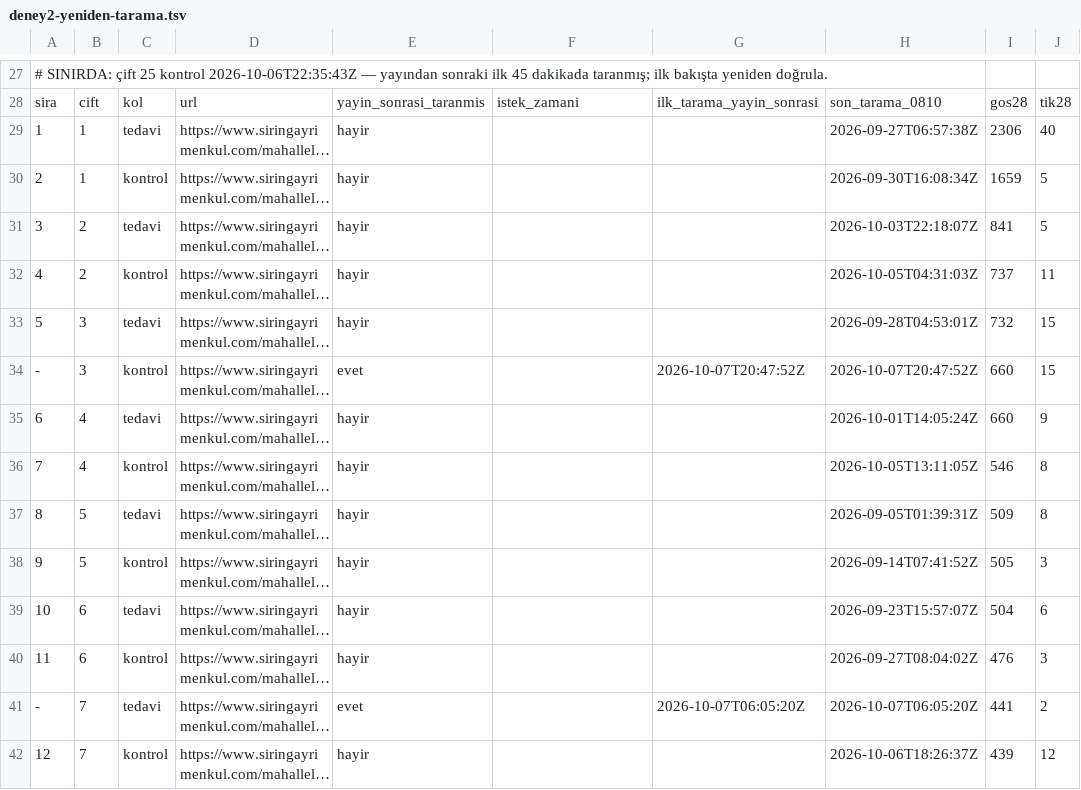
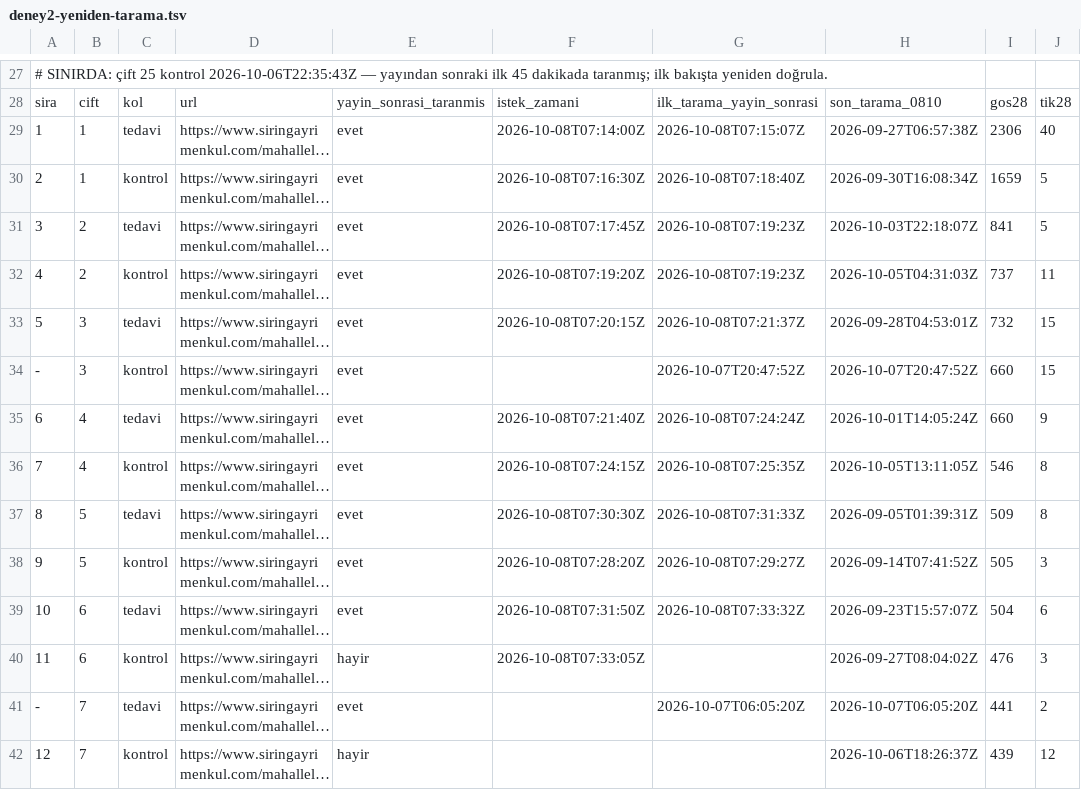
Before and after one commit to mentalbum/siringayrimenkul-website, a TSV file: scratchpad-karne/pws0/deney2-yeniden-tarama.tsv, drawn as a sheet; only a part is shown, gaps mark what is left out; long unchanged cells end in …; the diff names each change by its address in the sheet, - before the commit and + after, or states it on an @@ line.

```diff
--- a/scratchpad-karne/pws0/deney2-yeniden-tarama.tsv
+++ b/scratchpad-karne/pws0/deney2-yeniden-tarama.tsv
-E29:E33: hayir
+E29:E33: evet
-F29: (empty)
+F29: 2026-10-08T07:14:00Z
-G29: (empty)
+G29: 2026-10-08T07:15:07Z
-F30: (empty)
+F30: 2026-10-08T07:16:30Z
-G30: (empty)
+G30: 2026-10-08T07:18:40Z
-F31: (empty)
+F31: 2026-10-08T07:17:45Z
-G31:G32: (empty)
+G31:G32: 2026-10-08T07:19:23Z
-F32: (empty)
+F32: 2026-10-08T07:19:20Z
-F33: (empty)
+F33: 2026-10-08T07:20:15Z
-G33: (empty)
+G33: 2026-10-08T07:21:37Z
-E35:E39: hayir
+E35:E39: evet
-F35: (empty)
+F35: 2026-10-08T07:21:40Z
-G35: (empty)
+G35: 2026-10-08T07:24:24Z
-F36: (empty)
+F36: 2026-10-08T07:24:15Z
-G36: (empty)
+G36: 2026-10-08T07:25:35Z
-F37: (empty)
+F37: 2026-10-08T07:30:30Z
-G37: (empty)
+G37: 2026-10-08T07:31:33Z
-F38: (empty)
+F38: 2026-10-08T07:28:20Z
-G38: (empty)
+G38: 2026-10-08T07:29:27Z
-F39: (empty)
+F39: 2026-10-08T07:31:50Z
-G39: (empty)
+G39: 2026-10-08T07:33:32Z
-F40: (empty)
+F40: 2026-10-08T07:33:05Z
```
Also changed, not shown: 8 other files.
